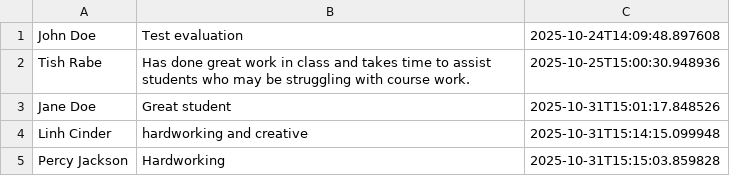
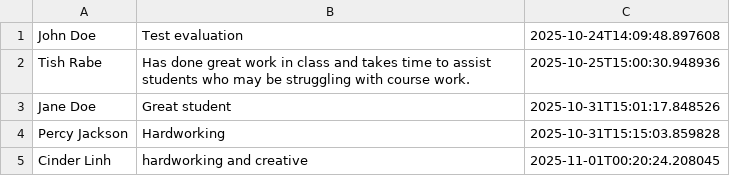
Before and after one commit to Team-32-CS-151-F25/dev-32-0.2, a CSV file: src/main/resources/data/evaluations.csv, drawn as a sheet; removed rows and columns are numbered as before the commit, all else as after; the diff names each change by its address in the sheet, - before the commit and + after, or states it on an @@ line.

```diff
--- a/src/main/resources/data/evaluations.csv
+++ b/src/main/resources/data/evaluations.csv
-row 4: Linh Cinder | hardworking and creative | 2025-10-31T15:14:15.099948
+row 5: Cinder Linh | hardworking and creative | 2025-11-01T00:20:24.208045
```
Also changed, not shown: src/main/resources/data/skills.csv, 3 other files.
